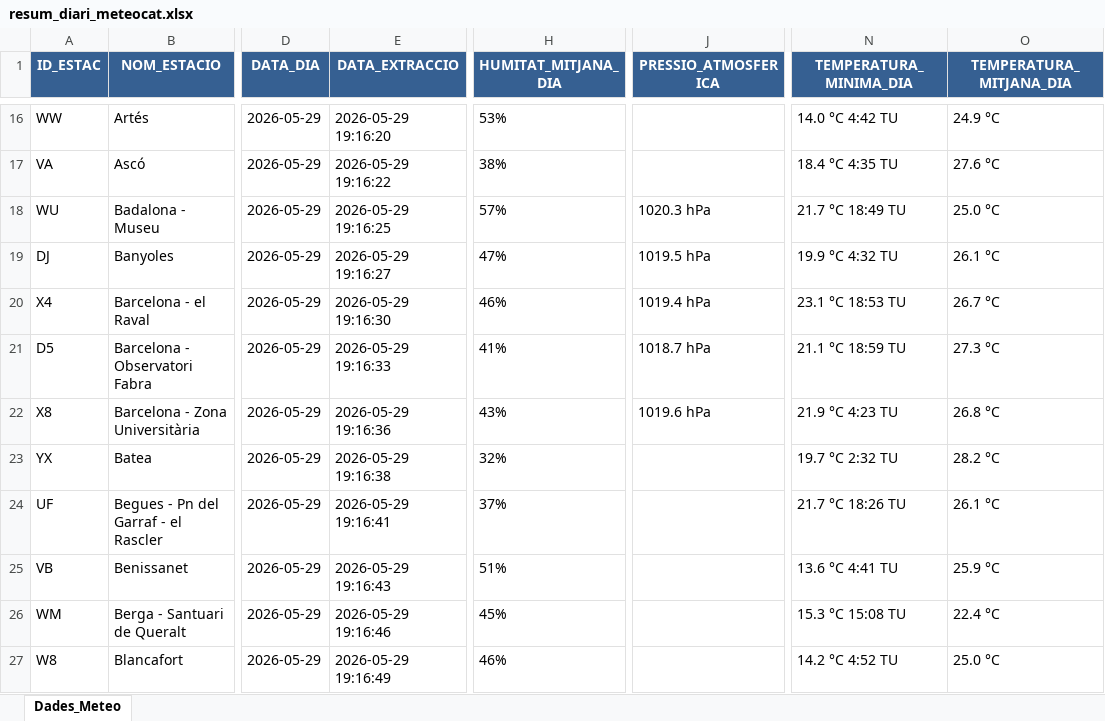
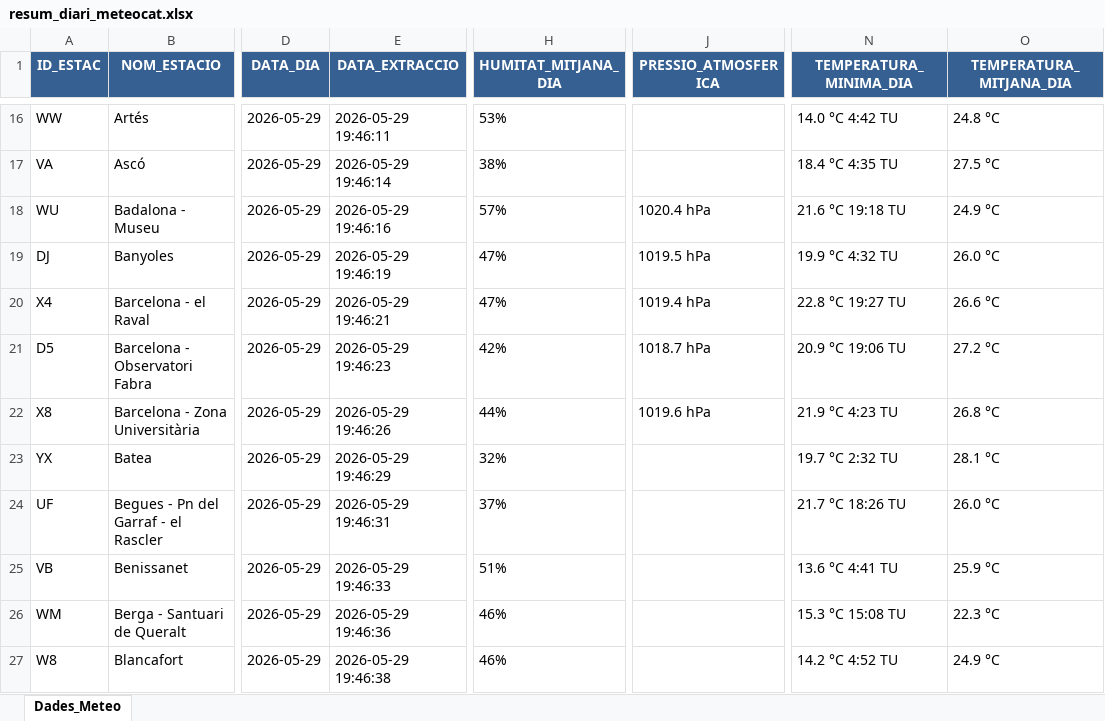
Before and after one commit to joandecorts/getdailydate, an Excel workbook: src/data/resum_diari_meteocat.xlsx, sheet Dades_Meteo, drawn as a sheet; only a part is shown, gaps mark what is left out; values as stored, in another font and other column widths than the file's, no borders; the diff covers the shown part only; the diff names each change by its address in the sheet, - before the commit and + after, or states it on an @@ line.

```diff
--- a/src/data/resum_diari_meteocat.xlsx (sheet Dades_Meteo)
+++ b/src/data/resum_diari_meteocat.xlsx (sheet Dades_Meteo)
-E16 (DATA_EXTRACCIO): 2026-05-29 19:16:20
+E16 (DATA_EXTRACCIO): 2026-05-29 19:46:11
-O16 (TEMPERATURA_MITJANA_DIA): 24.9 °C
+O16 (TEMPERATURA_MITJANA_DIA): 24.8 °C
-E17 (DATA_EXTRACCIO): 2026-05-29 19:16:22
+E17 (DATA_EXTRACCIO): 2026-05-29 19:46:14
-O17 (TEMPERATURA_MITJANA_DIA): 27.6 °C
+O17 (TEMPERATURA_MITJANA_DIA): 27.5 °C
-E18 (DATA_EXTRACCIO): 2026-05-29 19:16:25
+E18 (DATA_EXTRACCIO): 2026-05-29 19:46:16
-J18 (PRESSIO_ATMOSFERICA): 1020.3 hPa
+J18 (PRESSIO_ATMOSFERICA): 1020.4 hPa
-N18 (TEMPERATURA_MINIMA_DIA): 21.7 °C 18:49 TU
+N18 (TEMPERATURA_MINIMA_DIA): 21.6 °C 19:18 TU
-O18 (TEMPERATURA_MITJANA_DIA): 25.0 °C
+O18 (TEMPERATURA_MITJANA_DIA): 24.9 °C
-E19 (DATA_EXTRACCIO): 2026-05-29 19:16:27
+E19 (DATA_EXTRACCIO): 2026-05-29 19:46:19
-O19 (TEMPERATURA_MITJANA_DIA): 26.1 °C
+O19 (TEMPERATURA_MITJANA_DIA): 26.0 °C
-E20 (DATA_EXTRACCIO): 2026-05-29 19:16:30
+E20 (DATA_EXTRACCIO): 2026-05-29 19:46:21
-H20 (HUMITAT_MITJANA_DIA): 46%
+H20 (HUMITAT_MITJANA_DIA): 47%
-N20 (TEMPERATURA_MINIMA_DIA): 23.1 °C 18:53 TU
+N20 (TEMPERATURA_MINIMA_DIA): 22.8 °C 19:27 TU
-O20 (TEMPERATURA_MITJANA_DIA): 26.7 °C
+O20 (TEMPERATURA_MITJANA_DIA): 26.6 °C
-E21 (DATA_EXTRACCIO): 2026-05-29 19:16:33
+E21 (DATA_EXTRACCIO): 2026-05-29 19:46:23
-H21 (HUMITAT_MITJANA_DIA): 41%
+H21 (HUMITAT_MITJANA_DIA): 42%
-N21 (TEMPERATURA_MINIMA_DIA): 21.1 °C 18:59 TU
+N21 (TEMPERATURA_MINIMA_DIA): 20.9 °C 19:06 TU
-O21 (TEMPERATURA_MITJANA_DIA): 27.3 °C
+O21 (TEMPERATURA_MITJANA_DIA): 27.2 °C
-E22 (DATA_EXTRACCIO): 2026-05-29 19:16:36
+E22 (DATA_EXTRACCIO): 2026-05-29 19:46:26
-H22 (HUMITAT_MITJANA_DIA): 43%
+H22 (HUMITAT_MITJANA_DIA): 44%
-E23 (DATA_EXTRACCIO): 2026-05-29 19:16:38
+E23 (DATA_EXTRACCIO): 2026-05-29 19:46:29
-O23 (TEMPERATURA_MITJANA_DIA): 28.2 °C
+O23 (TEMPERATURA_MITJANA_DIA): 28.1 °C
-E24 (DATA_EXTRACCIO): 2026-05-29 19:16:41
+E24 (DATA_EXTRACCIO): 2026-05-29 19:46:31
-O24 (TEMPERATURA_MITJANA_DIA): 26.1 °C
+O24 (TEMPERATURA_MITJANA_DIA): 26.0 °C
-E25 (DATA_EXTRACCIO): 2026-05-29 19:16:43
+E25 (DATA_EXTRACCIO): 2026-05-29 19:46:33
-E26 (DATA_EXTRACCIO): 2026-05-29 19:16:46
+E26 (DATA_EXTRACCIO): 2026-05-29 19:46:36
-H26 (HUMITAT_MITJANA_DIA): 45%
+H26 (HUMITAT_MITJANA_DIA): 46%
-O26 (TEMPERATURA_MITJANA_DIA): 22.4 °C
+O26 (TEMPERATURA_MITJANA_DIA): 22.3 °C
-E27 (DATA_EXTRACCIO): 2026-05-29 19:16:49
+E27 (DATA_EXTRACCIO): 2026-05-29 19:46:38
-O27 (TEMPERATURA_MITJANA_DIA): 25.0 °C
+O27 (TEMPERATURA_MITJANA_DIA): 24.9 °C
```
Also changed, not shown: 391 edited cells elsewhere in this sheet, 3 other files.
